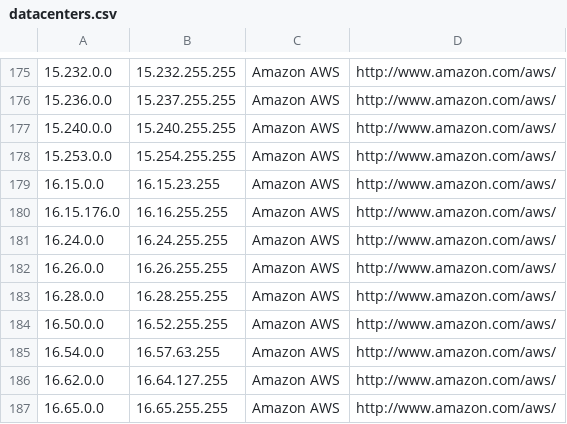
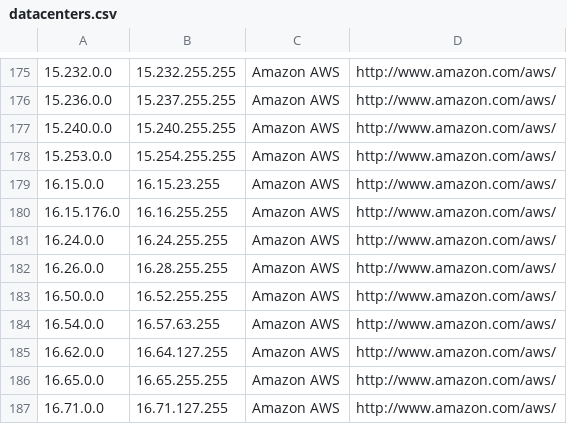
Before and after one commit to PodderApps/ipcat, a CSV file: datacenters.csv, drawn as a sheet; only a part is shown, gaps mark what is left out; the shorter side is filled out with more unchanged rows.

Commit message:
Update IP list

```diff
--- a/datacenters.csv
+++ b/datacenters.csv
@@ -181,4 +181,3 @@
 16.24.0.0,16.24.255.255,Amazon AWS,http://www.amazon.com/aws/
-16.26.0.0,16.26.255.255,Amazon AWS,http://www.amazon.com/aws/
-16.28.0.0,16.28.255.255,Amazon AWS,http://www.amazon.com/aws/
+16.26.0.0,16.28.255.255,Amazon AWS,http://www.amazon.com/aws/
 16.50.0.0,16.52.255.255,Amazon AWS,http://www.amazon.com/aws/
```
Also changed, not shown: datacenters-stats.csv.
